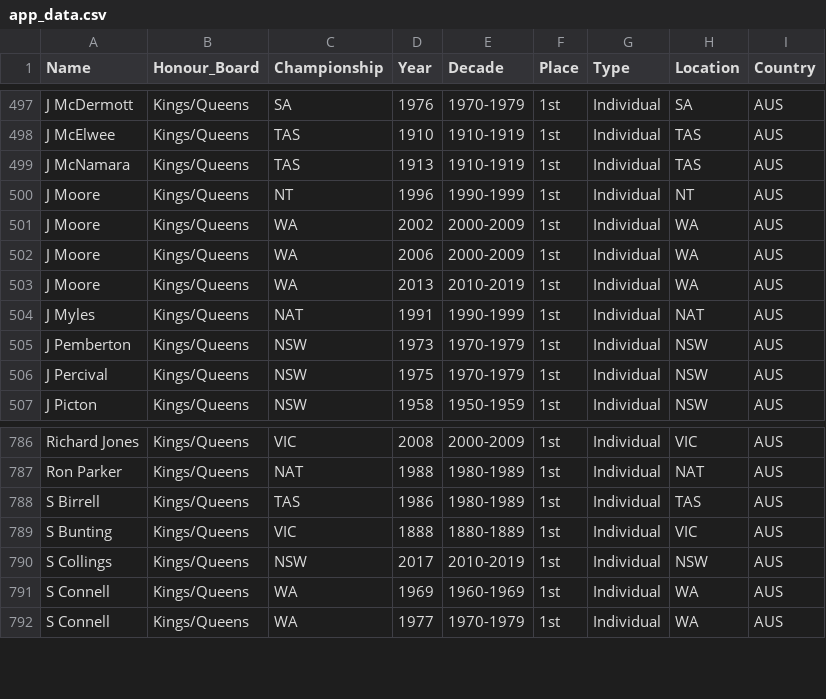
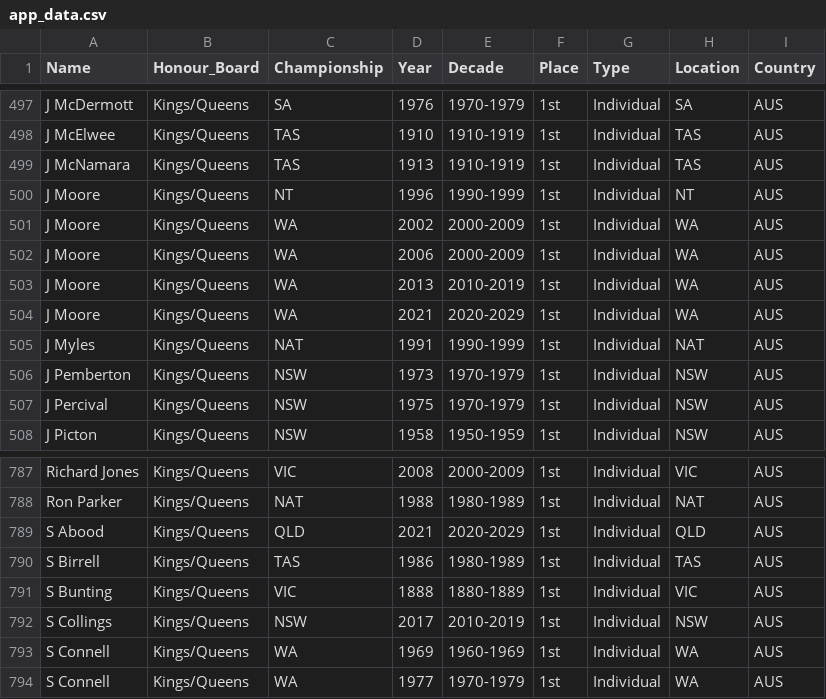
Before and after one commit to Trentham3269/shinyHonourBoard, a CSV file: data/app_data.csv, drawn as a sheet; only a part is shown, gaps mark what is left out.

```diff
--- a/data/app_data.csv
+++ b/data/app_data.csv
@@ -503,2 +503,3 @@ J Moore,Kings/Queens,WA,2006,2000-2009,1st,Individual,WA,AUS
 J Moore,Kings/Queens,WA,2013,2010-2019,1st,Individual,WA,AUS
+J Moore,Kings/Queens,WA,2021,2020-2029,1st,Individual,WA,AUS
 J Myles,Kings/Queens,NAT,1991,1990-1999,1st,Individual,NAT,AUS
@@ -787,2 +788,3 @@ Richard Jones,Kings/Queens,VIC,2008,2000-2009,1st,Individual,VIC,AUS
 Ron Parker,Kings/Queens,NAT,1988,1980-1989,1st,Individual,NAT,AUS
+S Abood,Kings/Queens,QLD,2021,2020-2029,1st,Individual,QLD,AUS
 S Birrell,Kings/Queens,TAS,1986,1980-1989,1st,Individual,TAS,AUS
```
Also changed, not shown: 1 other file.
